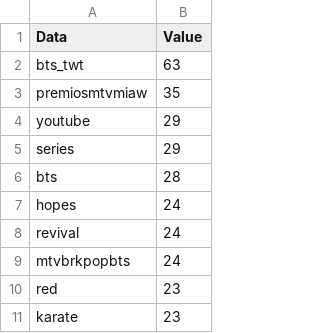
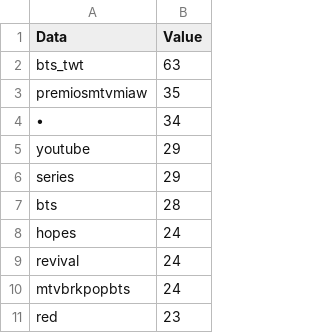
Before and after one commit to skconan/wordcloud, a CSV file: data/house_of_cards/house_of_cards_hist_all.csv, drawn as a sheet; only a part is shown; the shorter side is filled out with more unchanged rows; the diff names each change by its address in the sheet, - before the commit and + after, or states it on an @@ line.

Commit message:
add new data

```diff
--- a/data/house_of_cards/house_of_cards_hist_all.csv
+++ b/data/house_of_cards/house_of_cards_hist_all.csv
+row 4: • | 34
```
Also changed, not shown: 3 other files.
